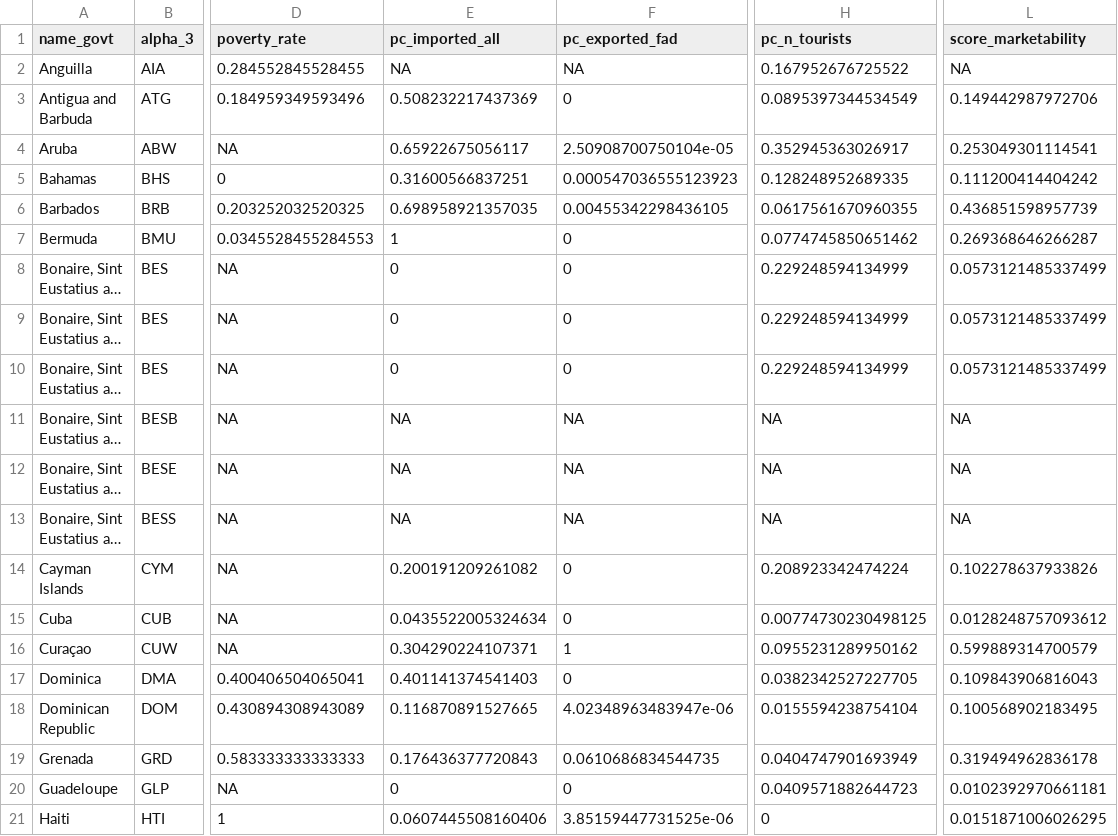
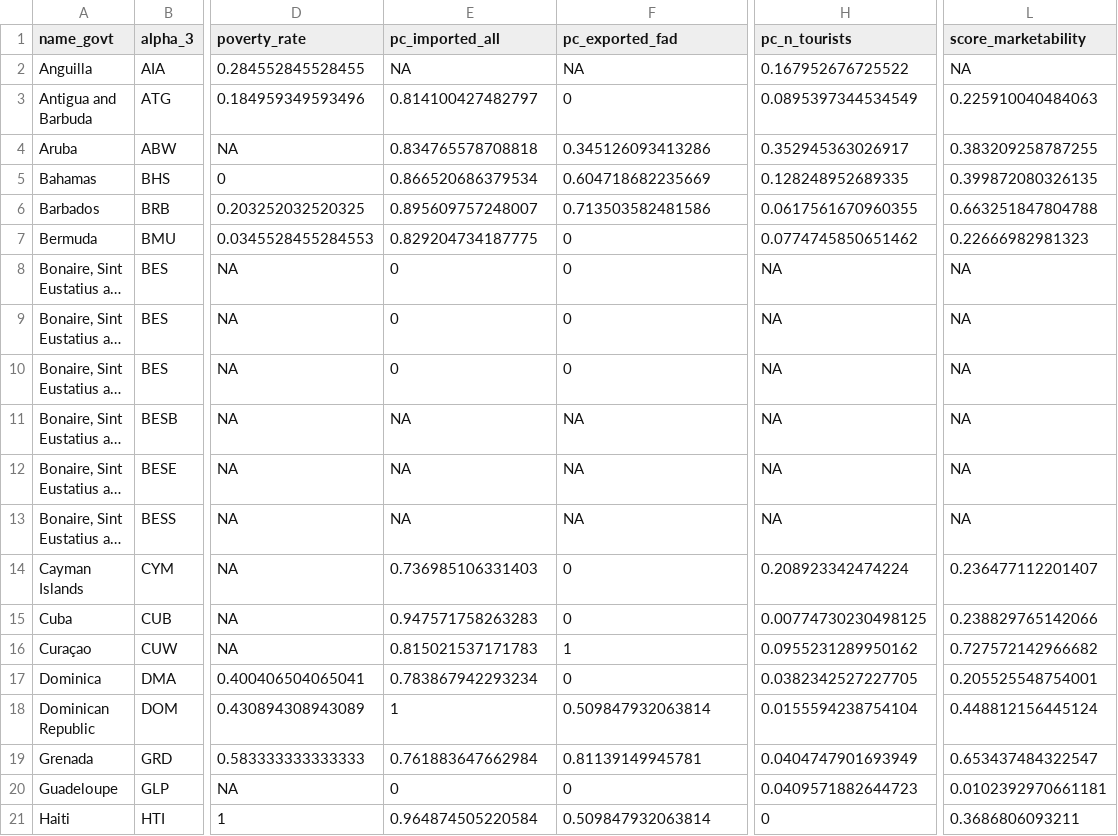
Before and after one commit to jcvdav/kuni_fads, a CSV file: data/data_scaled.csv, drawn as a sheet; only a part is shown, gaps mark what is left out; long unchanged cells end in …; the diff covers the shown part only; the diff names each change by its address in the sheet, - before the commit and + after, or states it on an @@ line.

```diff
--- a/data/data_scaled.csv
+++ b/data/data_scaled.csv
-E3 (pc_imported_all): 0.508232217437369
+E3 (pc_imported_all): 0.814100427482797
-L3 (score_marketability): 0.149442987972706
+L3 (score_marketability): 0.225910040484063
-E4 (pc_imported_all): 0.65922675056117
+E4 (pc_imported_all): 0.834765578708818
-F4 (pc_exported_fad): 2.50908700750104e-05
+F4 (pc_exported_fad): 0.345126093413286
-L4 (score_marketability): 0.253049301114541
+L4 (score_marketability): 0.383209258787255
-E5 (pc_imported_all): 0.31600566837251
+E5 (pc_imported_all): 0.866520686379534
-F5 (pc_exported_fad): 0.000547036555123923
+F5 (pc_exported_fad): 0.604718682235669
-L5 (score_marketability): 0.111200414404242
+L5 (score_marketability): 0.399872080326135
-E6 (pc_imported_all): 0.698958921357035
+E6 (pc_imported_all): 0.895609757248007
-F6 (pc_exported_fad): 0.00455342298436105
+F6 (pc_exported_fad): 0.713503582481586
-L6 (score_marketability): 0.436851598957739
+L6 (score_marketability): 0.663251847804788
-E7 (pc_imported_all): 1
+E7 (pc_imported_all): 0.829204734187775
-L7 (score_marketability): 0.269368646266287
+L7 (score_marketability): 0.22666982981323
-H8:H10 (pc_n_tourists): 0.229248594134999
+H8:H10 (pc_n_tourists): NA
-L8:L10 (score_marketability): 0.0573121485337499
+L8:L10 (score_marketability): NA
-E14 (pc_imported_all): 0.200191209261082
+E14 (pc_imported_all): 0.736985106331403
-L14 (score_marketability): 0.102278637933826
+L14 (score_marketability): 0.236477112201407
-E15 (pc_imported_all): 0.0435522005324634
+E15 (pc_imported_all): 0.947571758263283
-L15 (score_marketability): 0.0128248757093612
+L15 (score_marketability): 0.238829765142066
-E16 (pc_imported_all): 0.304290224107371
+E16 (pc_imported_all): 0.815021537171783
-L16 (score_marketability): 0.599889314700579
+L16 (score_marketability): 0.727572142966682
-E17 (pc_imported_all): 0.401141374541403
+E17 (pc_imported_all): 0.783867942293234
-L17 (score_marketability): 0.109843906816043
+L17 (score_marketability): 0.205525548754001
-E18 (pc_imported_all): 0.116870891527665
+E18 (pc_imported_all): 1
-F18 (pc_exported_fad): 4.02348963483947e-06
+F18 (pc_exported_fad): 0.509847932063814
-L18 (score_marketability): 0.100568902183495
+L18 (score_marketability): 0.448812156445124
-E19 (pc_imported_all): 0.176436377720843
+E19 (pc_imported_all): 0.761883647662984
-F19 (pc_exported_fad): 0.0610686834544735
+F19 (pc_exported_fad): 0.81139149945781
-L19 (score_marketability): 0.319494962836178
+L19 (score_marketability): 0.653437484322547
-E21 (pc_imported_all): 0.0607445508160406
+E21 (pc_imported_all): 0.964874505220584
-F21 (pc_exported_fad): 3.85159447731525e-06
+F21 (pc_exported_fad): 0.509847932063814
-L21 (score_marketability): 0.0151871006026295
+L21 (score_marketability): 0.3686806093211
```
Also changed, not shown: 19 edited cells elsewhere in this file, data/data_scaled2.csv, data/social_data.csv, 6 other files.
